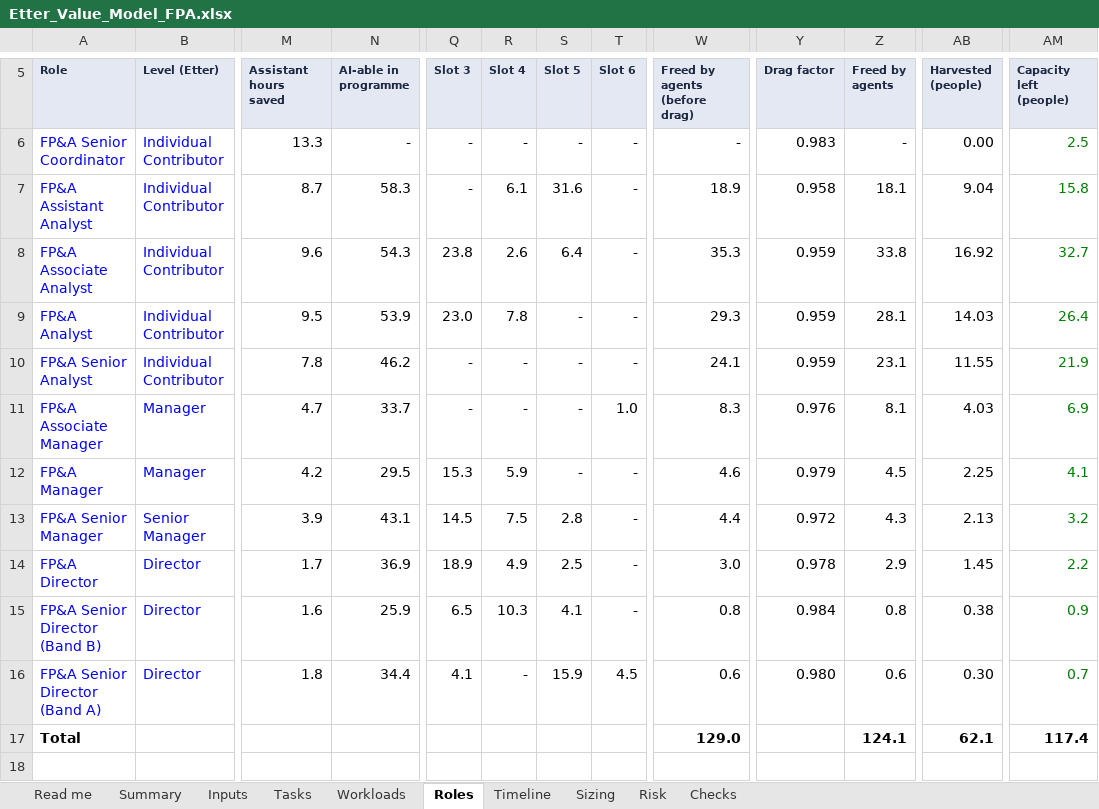
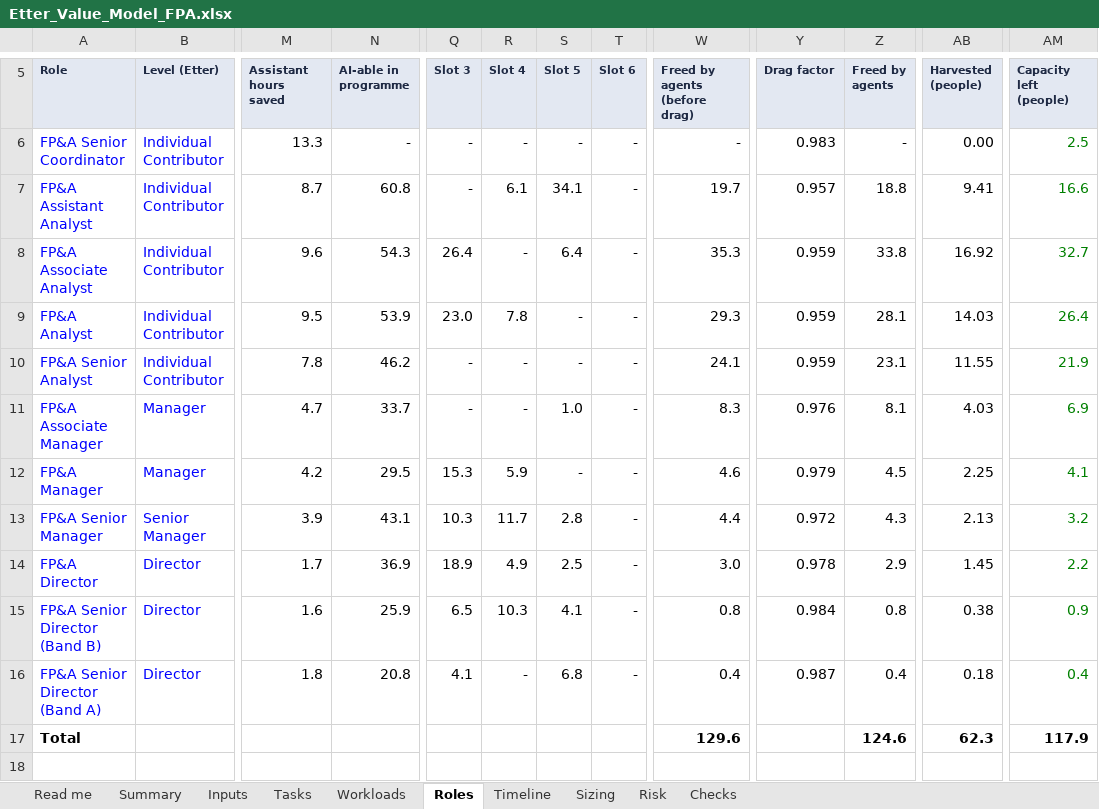
Before and after one commit to lavanyabansal2005-create/draup-final, an Excel workbook: docs/Etter_Value_Model_FPA.xlsx, sheet Roles, drawn as a sheet; only a part is shown, gaps mark what is left out; values as stored, in another font and other column widths than the file's, no borders; the diff names each change by its address in the sheet, - before the commit and + after, or states it on an @@ line.

```diff
--- a/docs/Etter_Value_Model_FPA.xlsx (sheet Roles)
+++ b/docs/Etter_Value_Model_FPA.xlsx (sheet Roles)
-N7 (AI-able in programme): 58.3
+N7 (AI-able in programme): 60.8
-S7 (Slot 5): 31.6
+S7 (Slot 5): 34.1
-W7 (Freed by agents (before drag)): 18.9
+W7 (Freed by agents (before drag)): 19.7
-Y7 (Drag factor): 0.958
+Y7 (Drag factor): 0.957
-Z7 (Freed by agents): 18.1
+Z7 (Freed by agents): 18.8
-AB7 (Harvested (people)): 9.04
+AB7 (Harvested (people)): 9.41
-AM7 (Capacity left (people)): 15.8
+AM7 (Capacity left (people)): 16.6
-Q8 (Slot 3): 23.8
+Q8 (Slot 3): 26.4
-R8 (Slot 4): 2.6
+R8 (Slot 4): -
-S11 (Slot 5): -
+S11 (Slot 5): 1.0
-T11 (Slot 6): 1.0
+T11 (Slot 6): -
-Q13 (Slot 3): 14.5
+Q13 (Slot 3): 10.3
-R13 (Slot 4): 7.5
+R13 (Slot 4): 11.7
-N16 (AI-able in programme): 34.4
+N16 (AI-able in programme): 20.8
-S16 (Slot 5): 15.9
+S16 (Slot 5): 6.8
-T16 (Slot 6): 4.5
+T16 (Slot 6): -
-W16 (Freed by agents (before drag)): 0.6
+W16 (Freed by agents (before drag)): 0.4
-Y16 (Drag factor): 0.980
+Y16 (Drag factor): 0.987
-Z16 (Freed by agents): 0.6
+Z16 (Freed by agents): 0.4
-AB16 (Harvested (people)): 0.30
+AB16 (Harvested (people)): 0.18
-AM16 (Capacity left (people)): 0.7
+AM16 (Capacity left (people)): 0.4
-W17 (Freed by agents (before drag)): 129.0
+W17 (Freed by agents (before drag)): 129.6
-Z17 (Freed by agents): 124.1
+Z17 (Freed by agents): 124.6
-AB17 (Harvested (people)): 62.1
+AB17 (Harvested (people)): 62.3
-AM17 (Capacity left (people)): 117.4
+AM17 (Capacity left (people)): 117.9
```
Also changed, not shown: sheet Timeline, sheet Workloads, sheet Sizing, sheet Risk, sheet Tasks, sheet Summary, 3 more sheets, formulas that keep their value, 13 other files.
